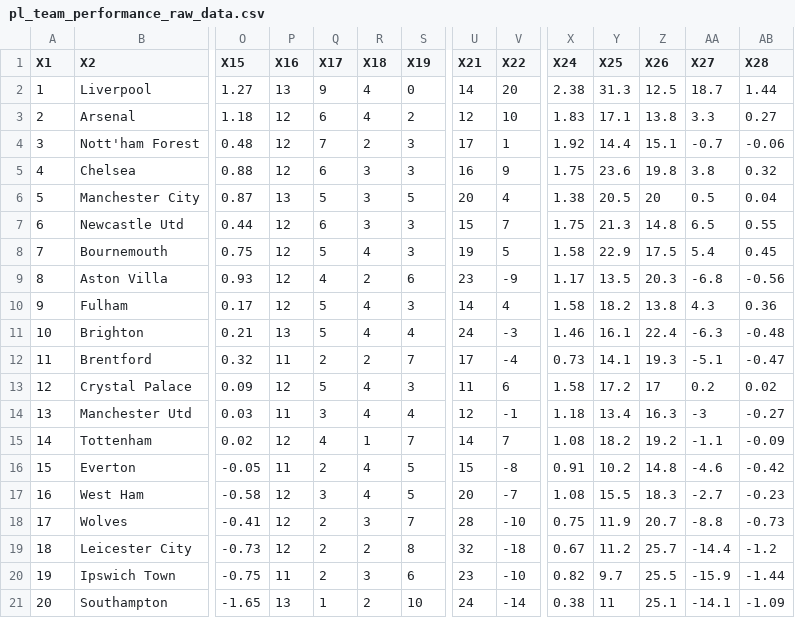
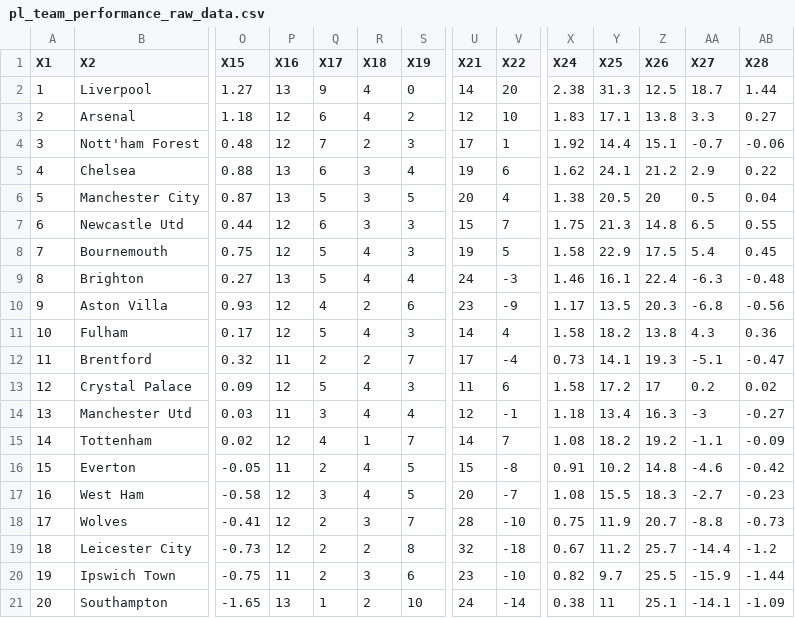
Before and after one commit to Bustami/fpl_team_strength_data, a CSV file: pl_team_performance_raw_data.csv, drawn as a sheet; only a part is shown, gaps mark what is left out; removed rows and columns are numbered as before the commit, all else as after; rows hold the shown columns only; the diff names each change by its address in the sheet, - before the commit and + after, or states it on an @@ line.

```diff
--- a/pl_team_performance_raw_data.csv
+++ b/pl_team_performance_raw_data.csv
-P5 (X16): 12
+P5 (X16): 13
-S5 (X19): 3
+S5 (X19): 4
-U5 (X21): 16
+U5 (X21): 19
-V5 (X22): 9
+V5 (X22): 6
-X5 (X24): 1.75
+X5 (X24): 1.62
-Y5 (X25): 23.6
+Y5 (X25): 24.1
-Z5 (X26): 19.8
+Z5 (X26): 21.2
-AA5 (X27): 3.8
+AA5 (X27): 2.9
-AB5 (X28): 0.32
+AB5 (X28): 0.22
+row 9: 8 | Brighton | 0.27 | 13 | 5 | 4 | 4 | 24 | -3 | 1.46 | 16.1 | 22.4 | -6.3 | -0.48
-A10 (X1): 8
+A10 (X1): 9
-A11 (X1): 9
+A11 (X1): 10
-row 11: 10 | Brighton | 0.21 | 13 | 5 | 4 | 4 | 24 | -3 | 1.46 | 16.1 | 22.4 | -6.3 | -0.48
```
Also changed, not shown: pl_pending_games.csv.
